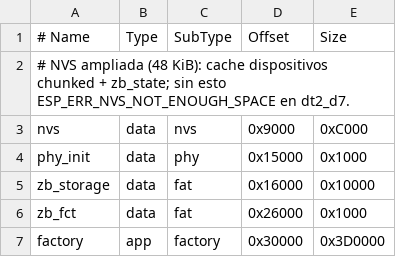
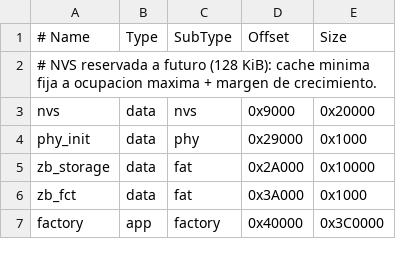
Before and after one commit to gmesqui/esp32_zigbee, a CSV file: partitions.csv, drawn as a sheet.

```diff
--- a/partitions.csv
+++ b/partitions.csv
@@ -1,7 +1,7 @@
 # Name,      Type, SubType, Offset,   Size
-# NVS ampliada (48 KiB): cache dispositivos chunked + zb_state; sin esto ESP_ERR_NVS_NOT_ENOUGH_SPACE en dt2_d7.
-nvs,         data, nvs,     0x9000,   0xC000
-phy_init,    data, phy,     0x15000,  0x1000
-zb_storage,  data, fat,     0x16000,  0x10000
-zb_fct,      data, fat,     0x26000,  0x1000
-factory,     app,  factory, 0x30000,  0x3D0000
+# NVS reservada a futuro (128 KiB): cache minima fija a ocupacion maxima + margen de crecimiento.
+nvs,         data, nvs,     0x9000,   0x20000
+phy_init,    data, phy,     0x29000,  0x1000
+zb_storage,  data, fat,     0x2A000,  0x10000
+zb_fct,      data, fat,     0x3A000,  0x1000
+factory,     app,  factory, 0x40000,  0x3C0000
```
Also changed, not shown: 6 other files.
